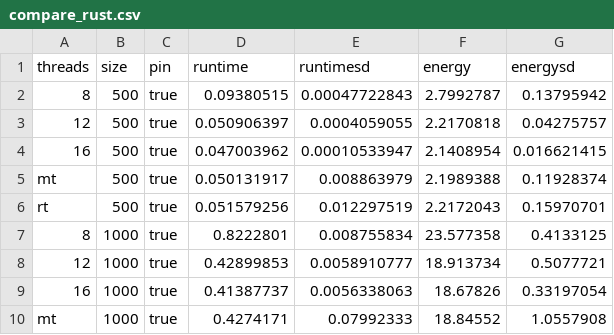
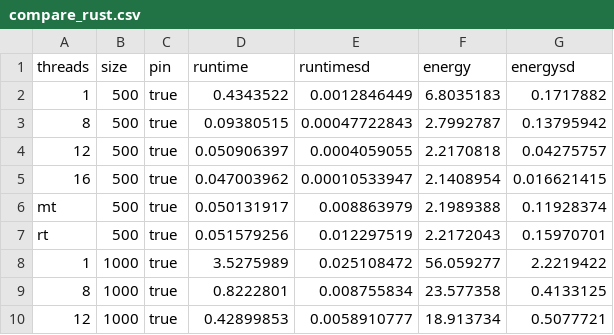
Before and after one commit to JordyAaldering/mtdynamic, a CSV file: data/compare_rust.csv, drawn as a sheet; only a part is shown; the shorter side is filled out with more unchanged rows.

```diff
--- a/data/compare_rust.csv
+++ b/data/compare_rust.csv
@@ -1,2 +1,3 @@
 threads,size,pin,runtime,runtimesd,energy,energysd
+1,500,true,0.4343522,0.0012846449,6.8035183,0.1717882
 8,500,true,0.09380515,0.00047722843,2.7992787,0.13795942
@@ -6,2 +7,3 @@ mt,500,true,0.050131917,0.008863979,2.1989388,0.11928374
 rt,500,true,0.051579256,0.012297519,2.2172043,0.15970701
+1,1000,true,3.5275989,0.025108472,56.059277,2.2219422
 8,1000,true,0.8222801,0.008755834,23.577358,0.4133125
```
Also changed, not shown: 1 other file.
